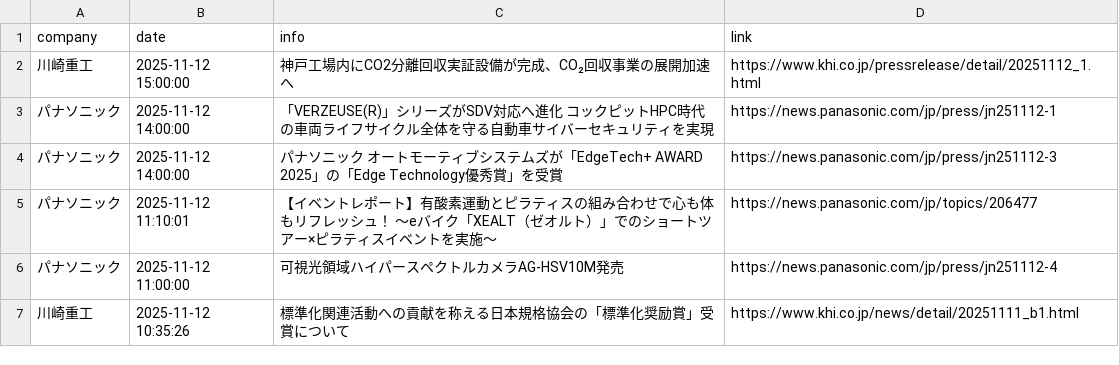
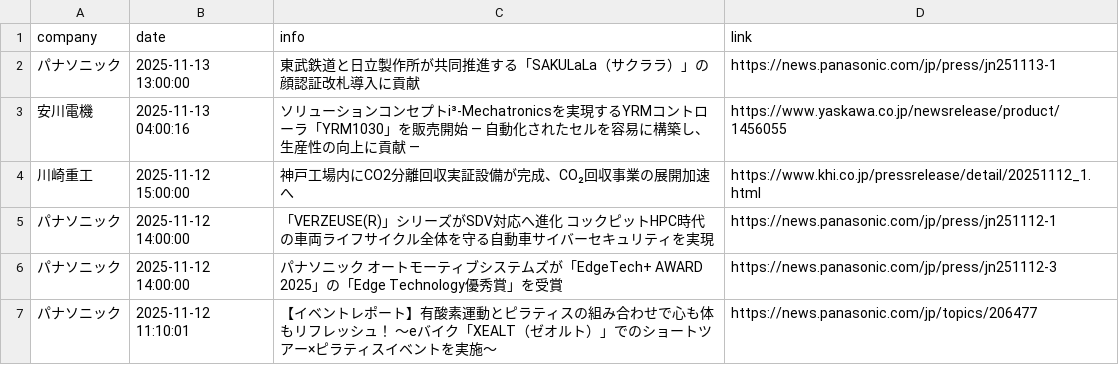
Before and after one commit to scp-sympho/scp-sympho.github.io, a CSV file: research.csv, drawn as a sheet; only a part is shown; the shorter side is filled out with more unchanged rows; the diff names each change by its address in the sheet, - before the commit and + after, or states it on an @@ line.

```diff
--- a/research.csv
+++ b/research.csv
+row 2: パナソニック | 2025-11-13 13:00:00 | 東武鉄道と日立製作所が共同推進する「SAKULaLa（サクララ）」の顔認証改札導入に貢献 | https://news.panasonic.com/jp/press/jn251113-1
+row 3: 安川電機 | 2025-11-13 04:00:16 | ソリューションコンセプトi³-Mechatronicsを実現するYRMコントローラ「YRM1030」を販売開始 ― 自動化されたセルを容易に構築し、生産性の向上に貢献 ― | https://www.yaskawa.co.jp/newsrelease/product/1456055
```
Also changed, not shown: rss.csv.
